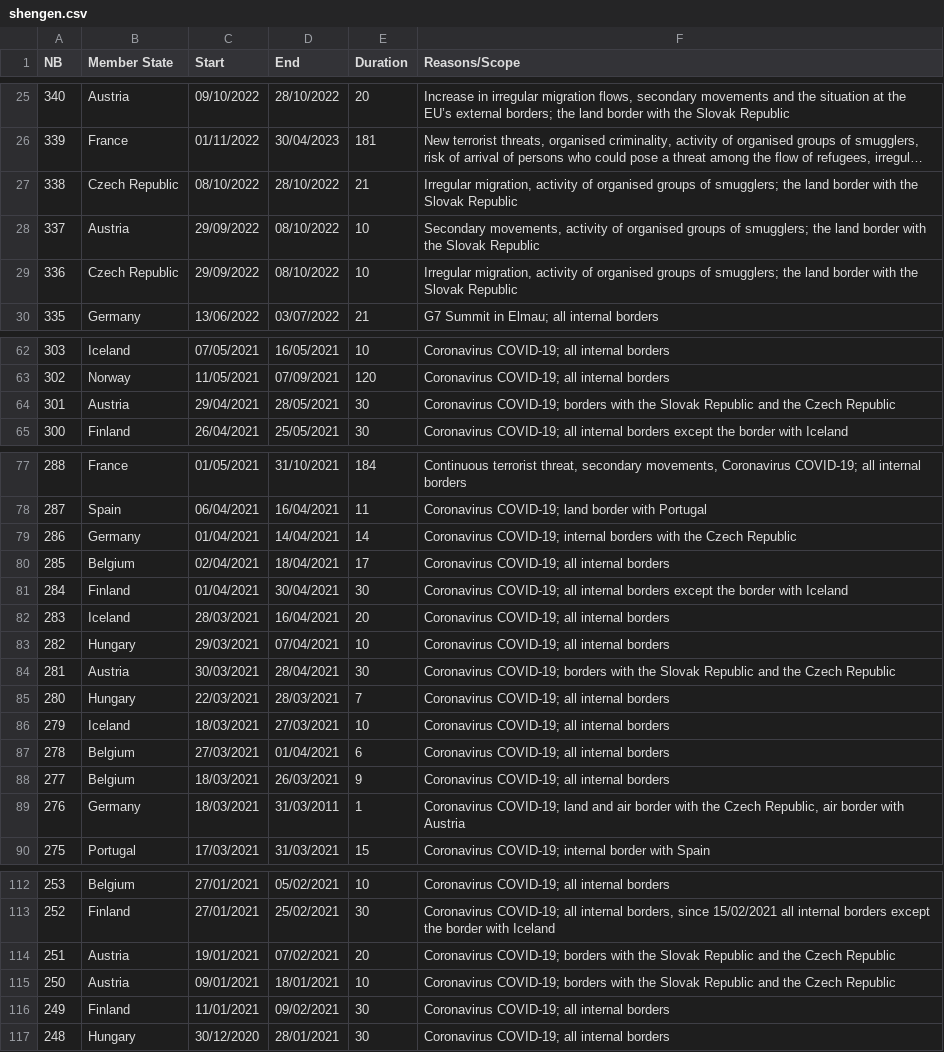
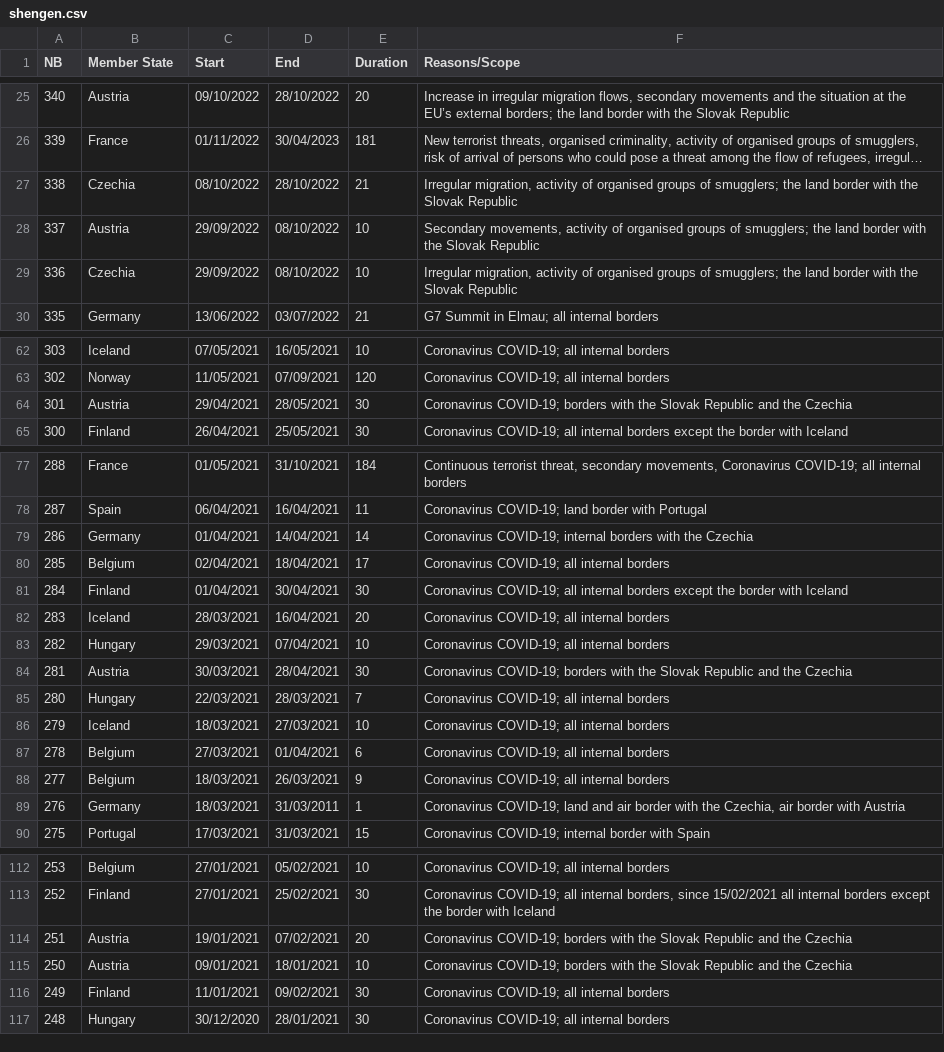
Before and after one commit to todvora/schengen, a CSV file: shengen.csv, drawn as a sheet; only a part is shown, gaps mark what is left out; long unchanged cells end in …; the diff covers the shown part only; the diff names each change by its address in the sheet, - before the commit and + after, or states it on an @@ line.

Commit message:
Fix Czechia vs Czech Republic naming

```diff
--- a/shengen.csv
+++ b/shengen.csv
-B27 (Member State): Czech Republic
+B27 (Member State): Czechia
-B29 (Member State): Czech Republic
+B29 (Member State): Czechia
-F64 (Reasons/Scope): …and the Czech Republic
+F64 (Reasons/Scope): …and the Czechia
-F79 (Reasons/Scope): …with the Czech Republic
+F79 (Reasons/Scope): …with the Czechia
-F84 (Reasons/Scope): …and the Czech Republic
+F84 (Reasons/Scope): …and the Czechia
-F89 (Reasons/Scope): …with the Czech Republic, air border…
+F89 (Reasons/Scope): …with the Czechia, air border…
-F114:F115 (Reasons/Scope): …and the Czech Republic
+F114:F115 (Reasons/Scope): …and the Czechia
```
Also changed, not shown: 12 edited cells elsewhere in this file.
